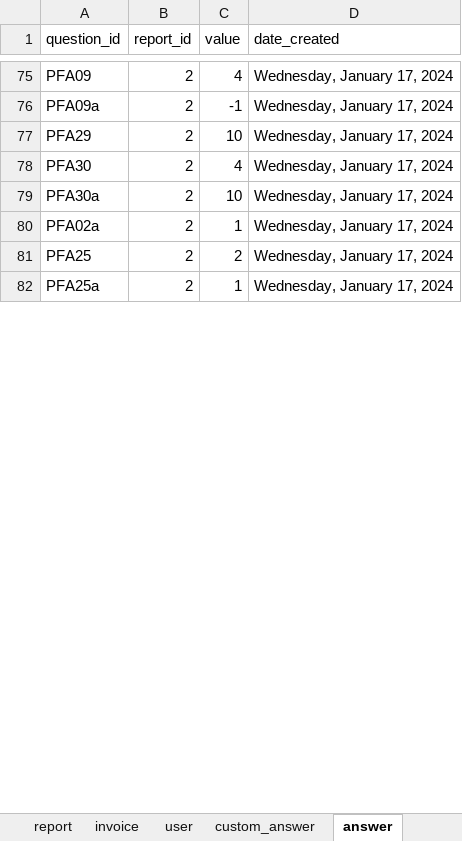
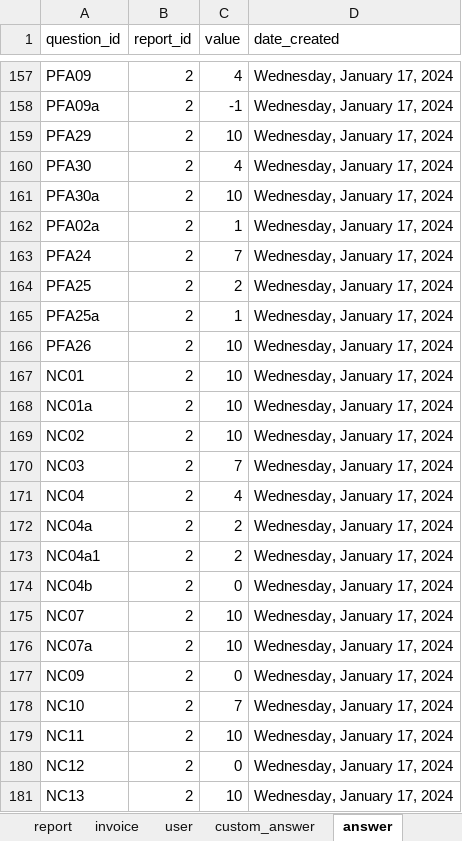
Before and after one commit to je-bert/e-barometre, an Excel workbook: flask-app/seeds.xlsx, sheet answer, drawn as a sheet; only a part is shown, gaps mark what is left out; values as stored, in another font and other column widths than the file's, no cell formats; table styles not drawn; the diff covers the shown part only; the diff names each change by its address in the sheet, - before the commit and + after, or states it on an @@ line.

Commit message:
add circular gauge + complete results for admin in report + update seed

```diff
--- a/flask-app/seeds.xlsx (sheet answer)
+++ b/flask-app/seeds.xlsx (sheet answer)
+row 163: PFA24 | 2 | 7 | Wednesday, January 17, 2024
+row 166: PFA26 | 2 | 10 | Wednesday, January 17, 2024
+row 167: NC01 | 2 | 10 | Wednesday, January 17, 2024
+row 168: NC01a | 2 | 10 | Wednesday, January 17, 2024
+row 169: NC02 | 2 | 10 | Wednesday, January 17, 2024
+row 170: NC03 | 2 | 7 | Wednesday, January 17, 2024
+row 171: NC04 | 2 | 4 | Wednesday, January 17, 2024
+row 172: NC04a | 2 | 2 | Wednesday, January 17, 2024
+row 173: NC04a1 | 2 | 2 | Wednesday, January 17, 2024
+row 174: NC04b | 2 | 0 | Wednesday, January 17, 2024
+row 175: NC07 | 2 | 10 | Wednesday, January 17, 2024
+row 176: NC07a | 2 | 10 | Wednesday, January 17, 2024
+row 177: NC09 | 2 | 0 | Wednesday, January 17, 2024
+row 178: NC10 | 2 | 7 | Wednesday, January 17, 2024
+row 179: NC11 | 2 | 10 | Wednesday, January 17, 2024
+row 180: NC12 | 2 | 0 | Wednesday, January 17, 2024
@@ row 68 moved to row 181: NC13 @@
```
Also changed, not shown: 154 added rows, 4 moved rows and 1 edited cell elsewhere in this sheet, sheet barometer_item, sheet behavior, sheet theme, sheet barometer, sheet question, sheet section, cell formats, 8 other files.
